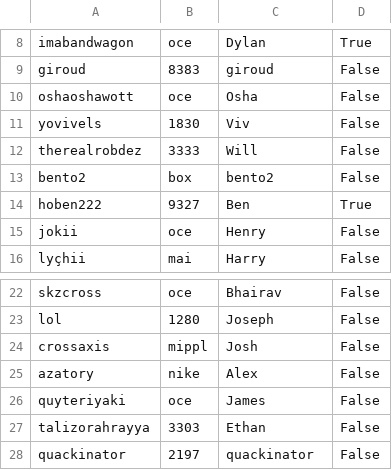
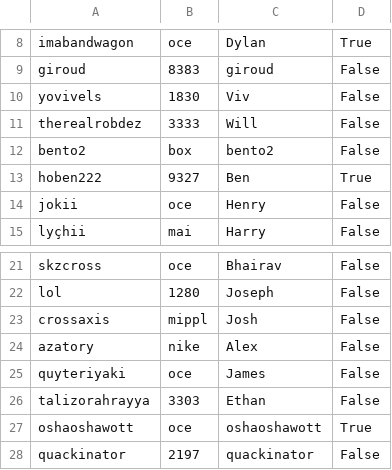
Before and after one commit to faaezk/breadend, a CSV file: playerlist.csv, drawn as a sheet; only a part is shown, gaps mark what is left out; removed rows and columns are numbered as before the commit, all else as after; the diff names each change by its address in the sheet, - before the commit and + after, or states it on an @@ line.

```diff
--- a/playerlist.csv
+++ b/playerlist.csv
-row 10: oshaoshawott | oce | Osha | False
+row 27: oshaoshawott | oce | oshaoshawott | True
```
Also changed, not shown: 30 other files.
